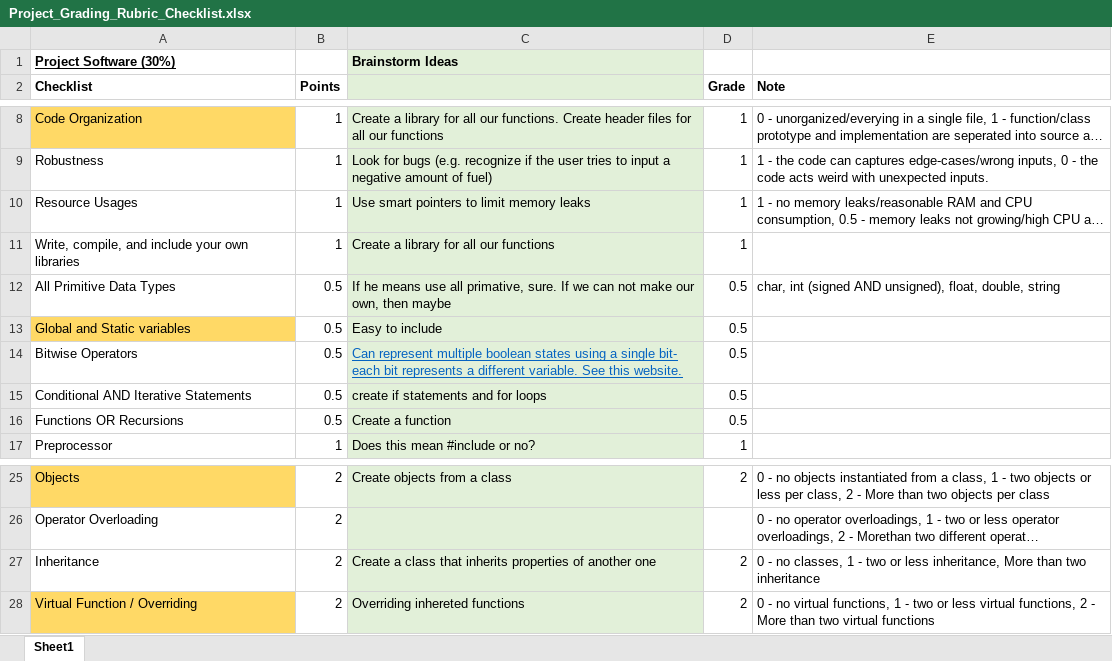
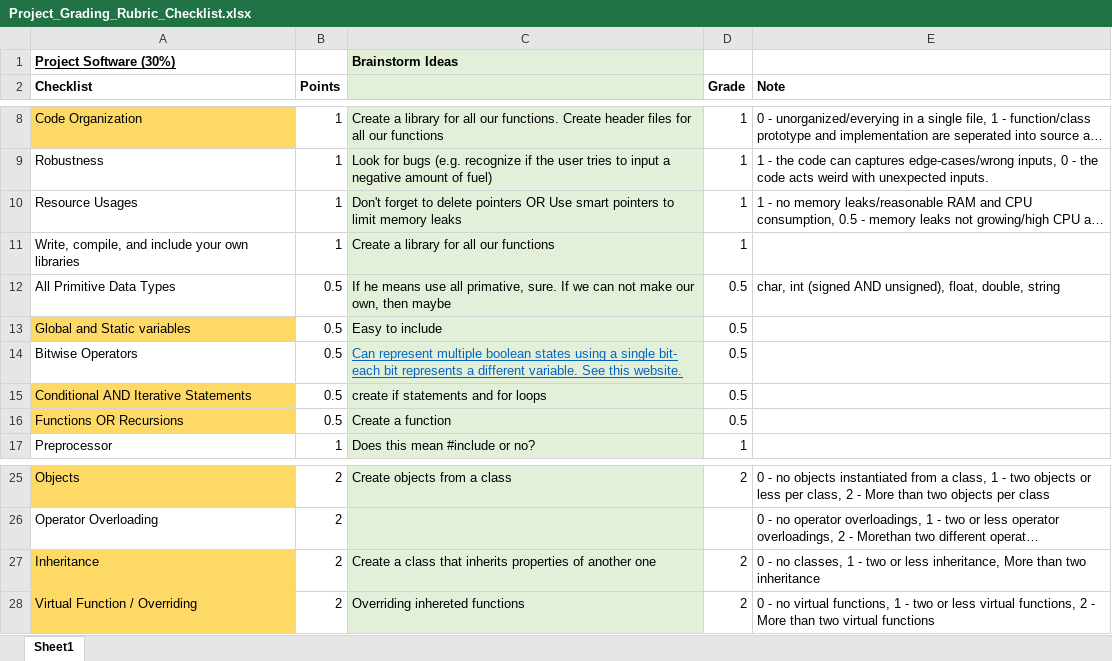
Before and after one commit to NicholasLuis/RocketBuilder, an Excel workbook: ReferenceMaterial/Project_Grading_Rubric_Checklist.xlsx, sheet Sheet1, drawn as a sheet; only a part is shown, gaps mark what is left out; long unchanged cells end in …; values as stored, in another font and other column widths than the file's, no borders; the diff names each change by its address in the sheet, - before the commit and + after, or states it on an @@ line.

```diff
--- a/ReferenceMaterial/Project_Grading_Rubric_Checklist.xlsx (sheet Sheet1)
+++ b/ReferenceMaterial/Project_Grading_Rubric_Checklist.xlsx (sheet Sheet1)
-C10: Use smart…
+C10: Don't forget to delete pointers OR Use smart…
-A15:A16 fill: none
+A15:A16 fill: #FFD966
-A27 fill: none
+A27 fill: #FFD966
```
Also changed, not shown: 2 other files.
